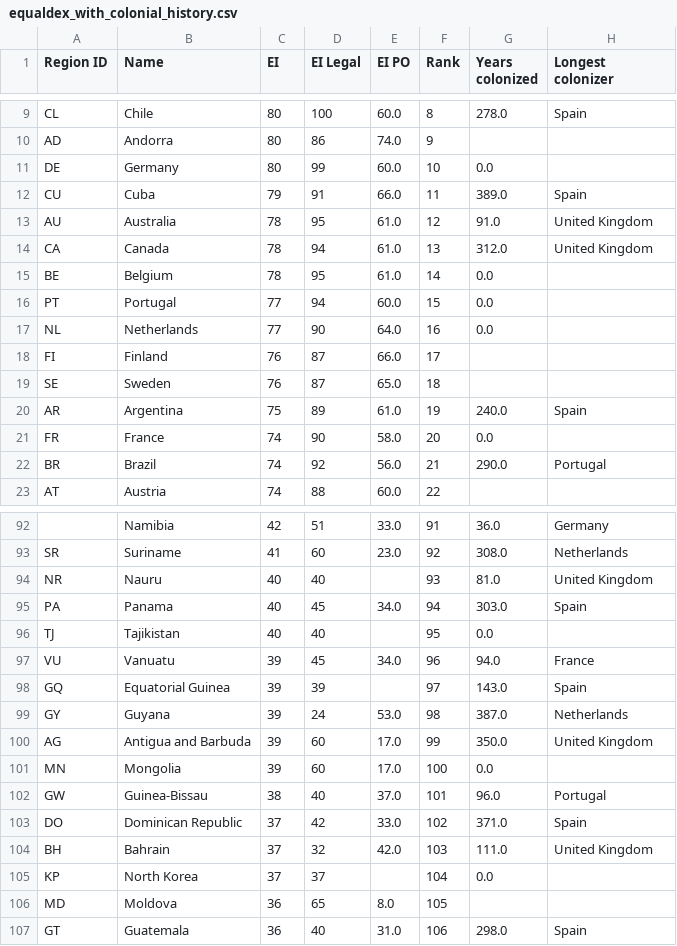
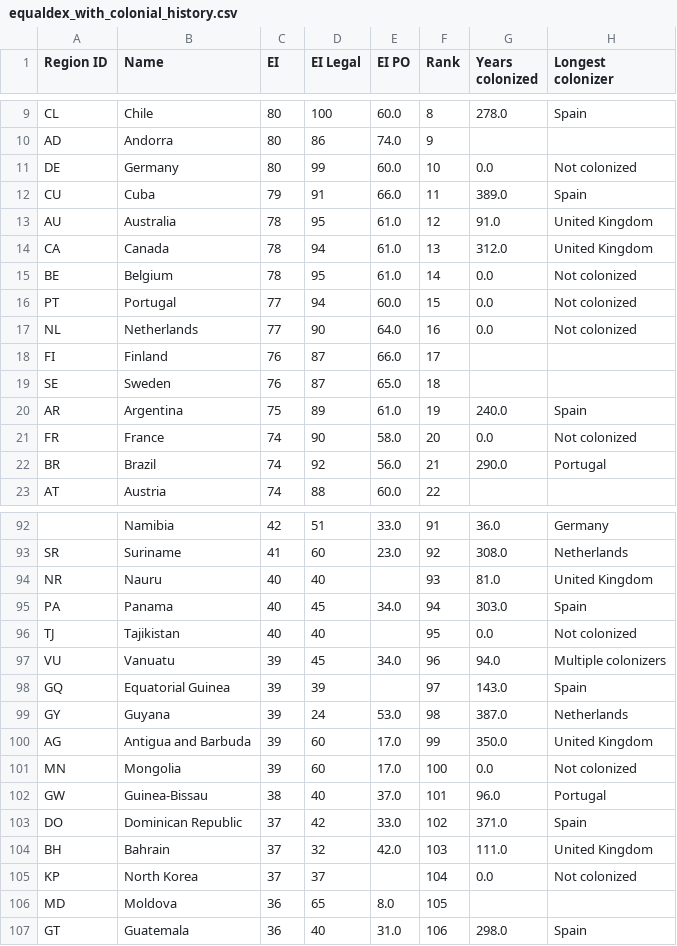
Before and after one commit to hatcheta1/data-viz-static-project, a CSV file: data/cleaned/equaldex_with_colonial_history.csv (was project/data/cleaned/equaldex_with_colonial_history.csv), drawn as a sheet; only a part is shown, gaps mark what is left out; the diff covers the shown part only.

```diff
--- a/project/data/cleaned/equaldex_with_colonial_history.csv
+++ b/data/cleaned/equaldex_with_colonial_history.csv
@@ -10,3 +10,3 @@ CL,Chile,80,100,60.0,8,278.0,Spain
 AD,Andorra,80,86,74.0,9,,
-DE,Germany,80,99,60.0,10,0.0,
+DE,Germany,80,99,60.0,10,0.0,Not colonized
 CU,Cuba,79,91,66.0,11,389.0,Spain
@@ -14,5 +14,5 @@ AU,Australia,78,95,61.0,12,91.0,United Kingdom
 CA,Canada,78,94,61.0,13,312.0,United Kingdom
-BE,Belgium,78,95,61.0,14,0.0,
-PT,Portugal,77,94,60.0,15,0.0,
-NL,Netherlands,77,90,64.0,16,0.0,
+BE,Belgium,78,95,61.0,14,0.0,Not colonized
+PT,Portugal,77,94,60.0,15,0.0,Not colonized
+NL,Netherlands,77,90,64.0,16,0.0,Not colonized
 FI,Finland,76,87,66.0,17,,
@@ -20,3 +20,3 @@ SE,Sweden,76,87,65.0,18,,
 AR,Argentina,75,89,61.0,19,240.0,Spain
-FR,France,74,90,58.0,20,0.0,
+FR,France,74,90,58.0,20,0.0,Not colonized
 BR,Brazil,74,92,56.0,21,290.0,Portugal
@@ -95,4 +95,4 @@ NR,Nauru,40,40,,93,81.0,United Kingdom
 PA,Panama,40,45,34.0,94,303.0,Spain
-TJ,Tajikistan,40,40,,95,0.0,
-VU,Vanuatu,39,45,34.0,96,94.0,France
+TJ,Tajikistan,40,40,,95,0.0,Not colonized
+VU,Vanuatu,39,45,34.0,96,94.0,Multiple colonizers
 GQ,Equatorial Guinea,39,39,,97,143.0,Spain
@@ -100,3 +100,3 @@ GY,Guyana,39,24,53.0,98,387.0,Netherlands
 AG,Antigua and Barbuda,39,60,17.0,99,350.0,United Kingdom
-MN,Mongolia,39,60,17.0,100,0.0,
+MN,Mongolia,39,60,17.0,100,0.0,Not colonized
 GW,Guinea-Bissau,38,40,37.0,101,96.0,Portugal
@@ -104,3 +104,3 @@ DO,Dominican Republic,37,42,33.0,102,371.0,Spain
 BH,Bahrain,37,32,42.0,103,111.0,United Kingdom
-KP,North Korea,37,37,,104,0.0,
+KP,North Korea,37,37,,104,0.0,Not colonized
 MD,Moldova,36,65,8.0,105,,
```
Also changed, not shown: 25 edited cells elsewhere in this file, 47 other files.
